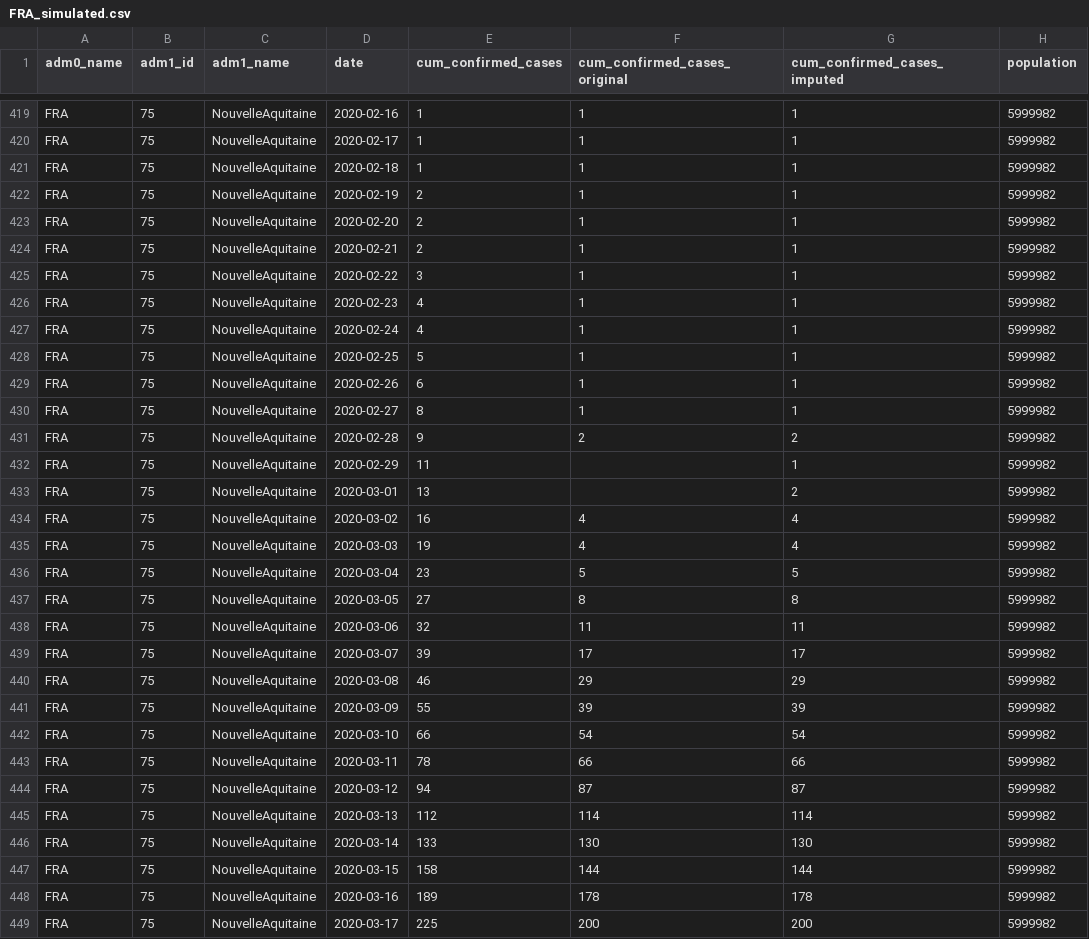
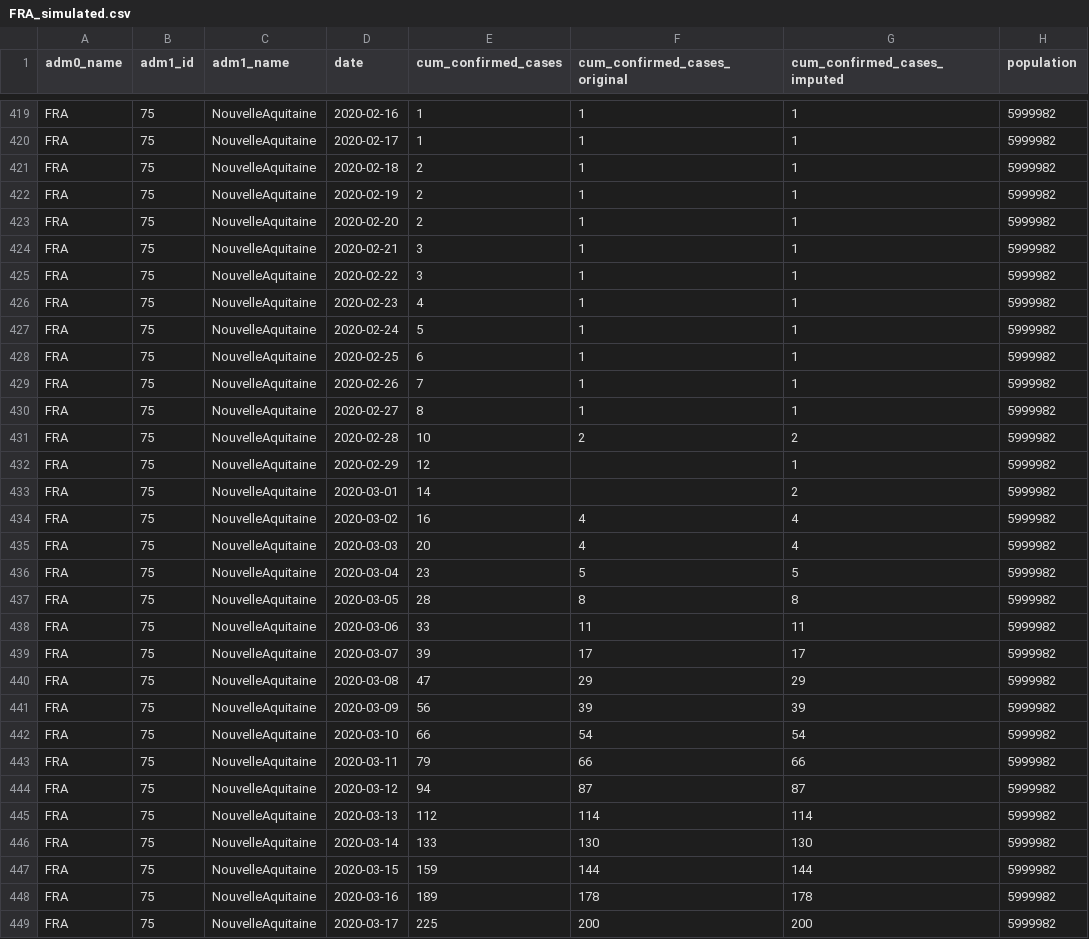
Before and after one commit to fergald/gpl-covid, a CSV file: data/processed/adm1/FRA_simulated.csv, drawn as a sheet; only a part is shown, gaps mark what is left out; the diff covers the shown part only; the diff names each change by its address in the sheet, - before the commit and + after, or states it on an @@ line.

```diff
--- a/data/processed/adm1/FRA_simulated.csv
+++ b/data/processed/adm1/FRA_simulated.csv
-E421 (cum_confirmed_cases): 1
+E421 (cum_confirmed_cases): 2
-E424 (cum_confirmed_cases): 2
+E424 (cum_confirmed_cases): 3
-E427 (cum_confirmed_cases): 4
+E427 (cum_confirmed_cases): 5
-E428 (cum_confirmed_cases): 5
+E428 (cum_confirmed_cases): 6
-E429 (cum_confirmed_cases): 6
+E429 (cum_confirmed_cases): 7
-E431 (cum_confirmed_cases): 9
+E431 (cum_confirmed_cases): 10
-E432 (cum_confirmed_cases): 11
+E432 (cum_confirmed_cases): 12
-E433 (cum_confirmed_cases): 13
+E433 (cum_confirmed_cases): 14
-E435 (cum_confirmed_cases): 19
+E435 (cum_confirmed_cases): 20
-E437 (cum_confirmed_cases): 27
+E437 (cum_confirmed_cases): 28
-E438 (cum_confirmed_cases): 32
+E438 (cum_confirmed_cases): 33
-E440 (cum_confirmed_cases): 46
+E440 (cum_confirmed_cases): 47
-E441 (cum_confirmed_cases): 55
+E441 (cum_confirmed_cases): 56
-E443 (cum_confirmed_cases): 78
+E443 (cum_confirmed_cases): 79
-E447 (cum_confirmed_cases): 158
+E447 (cum_confirmed_cases): 159
```
Also changed, not shown: 158 edited cells elsewhere in this file, 1 other file.
